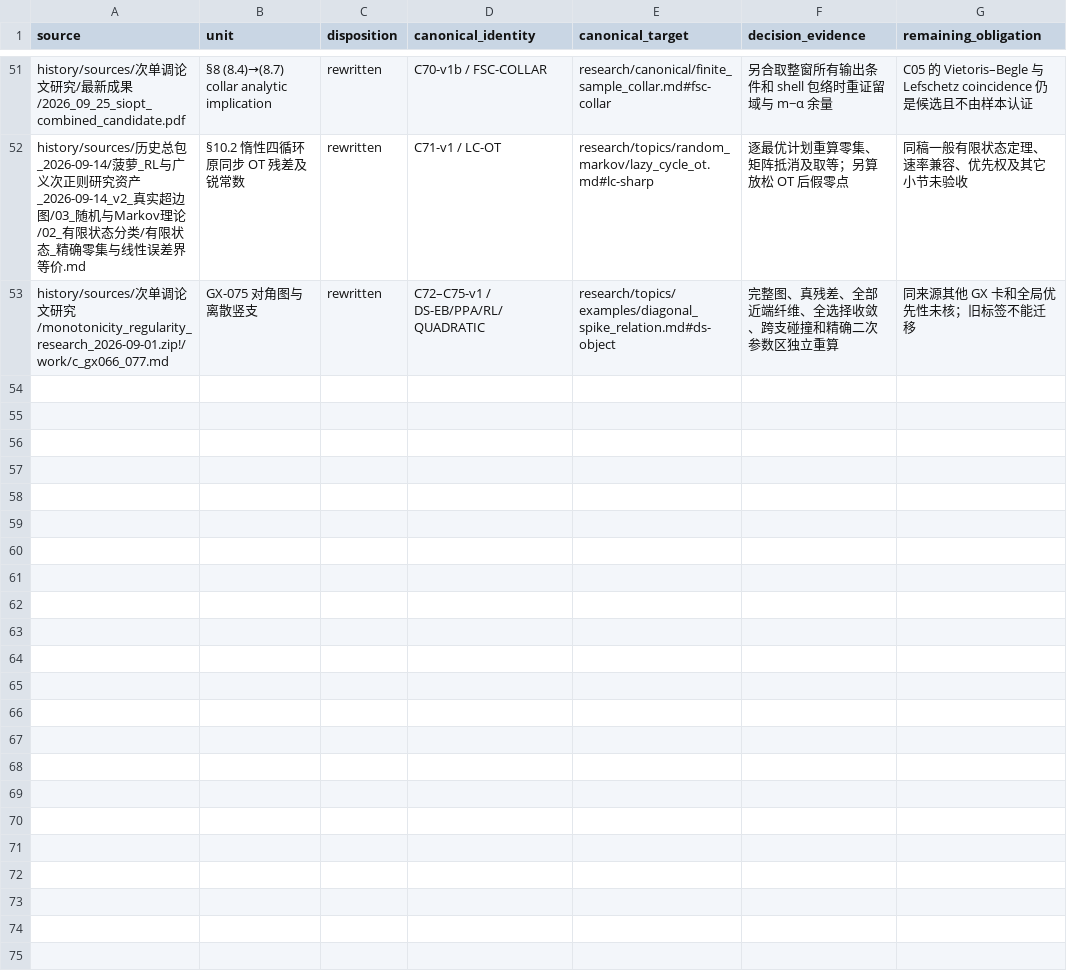
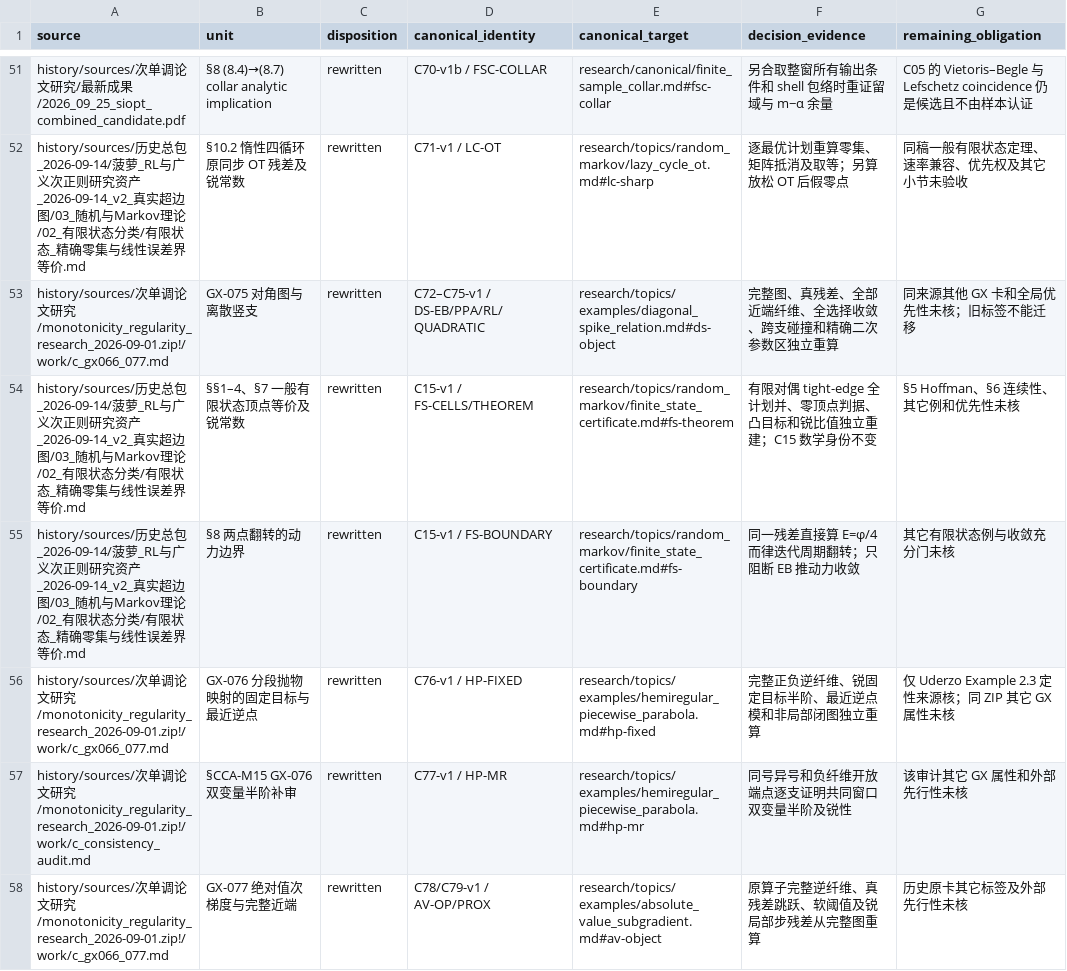
Before and after one commit to SOMEBODYJUN/ppa, a TSV file: research/audit/UNIT_DISPOSITIONS.tsv, drawn as a sheet; only a part is shown, gaps mark what is left out; the diff names each change by its address in the sheet, - before the commit and + after, or states it on an @@ line.

Commit message:
Reconstruct finite-state certificate and regularity examples

```diff
--- a/research/audit/UNIT_DISPOSITIONS.tsv
+++ b/research/audit/UNIT_DISPOSITIONS.tsv
+row 54: history/sources/历史总包_2026-09-14/菠萝_RL与广义次正则研究资产_2026-09-14_v2_真实超边图/03_随机与Markov理论/02_有限状态分类/有限状态_精确零集与线性误差界等价.md | §§1–4、§7 一般有限状态顶点等价及锐常数 | rewritten | C15-v1 / FS-CELLS/THEOREM | research/topics/random_markov/finite_state_certificate.md#fs-theorem | 有限对偶 tight-edge 全计划并、零顶点判据、凸目标和锐比值独立重建；C15 数学身份不变 | §5 Hoffman、§6 连续性、其它例和优先性未核
+row 55: history/sources/历史总包_2026-09-14/菠萝_RL与广义次正则研究资产_2026-09-14_v2_真实超边图/03_随机与Markov理论/02_有限状态分类/有限状态_精确零集与线性误差界等价.md | §8 两点翻转的动力边界 | rewritten | C15-v1 / FS-BOUNDARY | research/topics/random_markov/finite_state_certificate.md#fs-boundary | 同一残差直接算 E=φ/4 而律迭代周期翻转；只阻断 EB 推动力收敛 | 其它有限状态例与收敛充分门未核
+row 56: history/sources/次单调论文研究/monotonicity_regularity_research_2026-09-01.zip!/work/c_gx066_077.md | GX-076 分段抛物映射的固定目标与最近逆点 | rewritten | C76-v1 / HP-FIXED | research/topics/examples/hemiregular_piecewise_parabola.md#hp-fixed | 完整正负逆纤维、锐固定目标半阶、最近逆点模和非局部闭图独立重算 | 仅 Uderzo Example 2.3 定性来源核；同 ZIP 其它 GX 属性未核
+row 57: history/sources/次单调论文研究/monotonicity_regularity_research_2026-09-01.zip!/work/c_consistency_audit.md | §CCA-M15 GX-076 双变量半阶补审 | rewritten | C77-v1 / HP-MR | research/topics/examples/hemiregular_piecewise_parabola.md#hp-mr | 同号异号和负纤维开放端点逐支证明共同窗口双变量半阶及锐性 | 该审计其它 GX 属性和外部先行性未核
+row 58: history/sources/次单调论文研究/monotonicity_regularity_research_2026-09-01.zip!/work/c_gx066_077.md | GX-077 绝对值次梯度与完整近端 | rewritten | C78/C79-v1 / AV-OP/PROX | research/topics/examples/absolute_value_subgradient.md#av-object | 原算子完整逆纤维、真残差跳跃、软阈值及锐局部步残差从完整图重算 | 历史原卡其它标签及外部先行性未核
```
Also changed, not shown: 15 other files.
